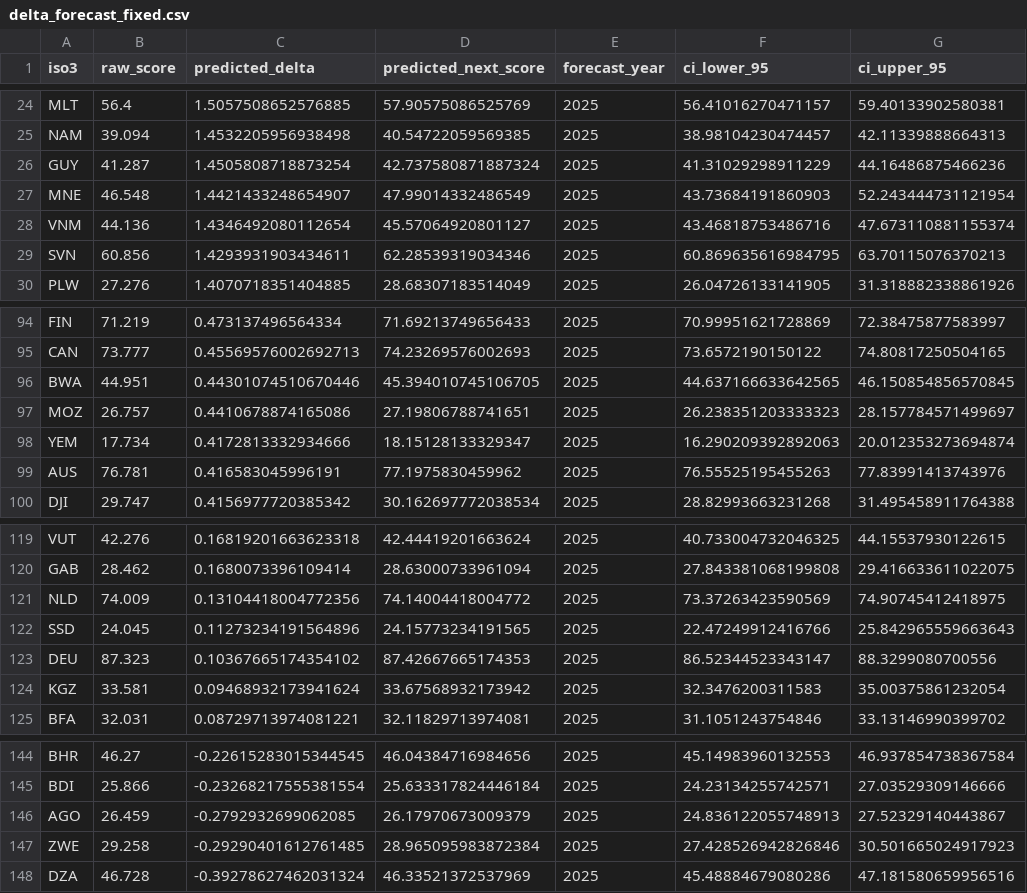
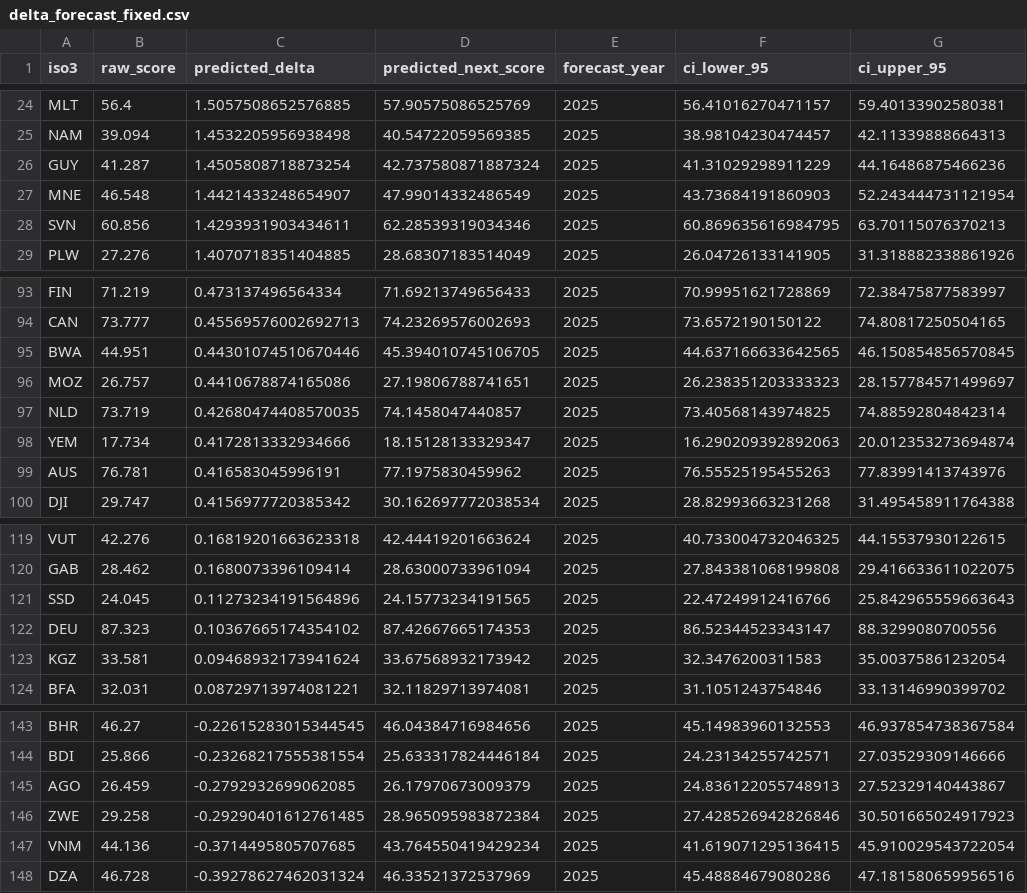
Before and after one commit to AnushreeSanjeev30/cap, a CSV file: output/delta_forecast_fixed.csv, drawn as a sheet; only a part is shown, gaps mark what is left out.

```diff
--- a/output/delta_forecast_fixed.csv
+++ b/output/delta_forecast_fixed.csv
@@ -27,3 +27,2 @@ GUY,41.287,1.4505808718873254,42.737580871887324,2025,41.31029298911229,44.16486
 MNE,46.548,1.4421433248654907,47.99014332486549,2025,43.73684191860903,52.243444731121954
-VNM,44.136,1.4346492080112654,45.57064920801127,2025,43.46818753486716,47.673110881155374
 SVN,60.856,1.4293931903434611,62.28539319034346,2025,60.869635616984795,63.70115076370213
@@ -97,2 +96,3 @@ BWA,44.951,0.44301074510670446,45.394010745106705,2025,44.637166633642565,46.150
 MOZ,26.757,0.4410678874165086,27.19806788741651,2025,26.238351203333323,28.157784571499697
+NLD,73.719,0.42680474408570035,74.1458047440857,2025,73.40568143974825,74.88592804842314
 YEM,17.734,0.4172813332934666,18.15128133329347,2025,16.290209392892063,20.012353273694874
@@ -120,3 +120,2 @@ VUT,42.276,0.16819201663623318,42.44419201663624,2025,40.733004732046325,44.1553
 GAB,28.462,0.1680073396109414,28.63000733961094,2025,27.843381068199808,29.416633611022075
-NLD,74.009,0.13104418004772356,74.14004418004772,2025,73.37263423590569,74.90745412418975
 SSD,24.045,0.11273234191564896,24.15773234191565,2025,22.47249912416766,25.842965559663643
@@ -147,2 +146,3 @@ AGO,26.459,-0.2792932699062085,26.17970673009379,2025,24.836122055748913,27.5232
 ZWE,29.258,-0.29290401612761485,28.965095983872384,2025,27.428526942826846,30.501665024917923
+VNM,44.136,-0.3714495805707685,43.764550419429234,2025,41.619071295136415,45.910029543722054
 DZA,46.728,-0.39278627462031324,46.33521372537969,2025,45.48884679080286,47.181580659956516
```
Also changed, not shown: output/kalman_forecast_5yr.csv, output/kalman_regimes.csv, 20 other files.
